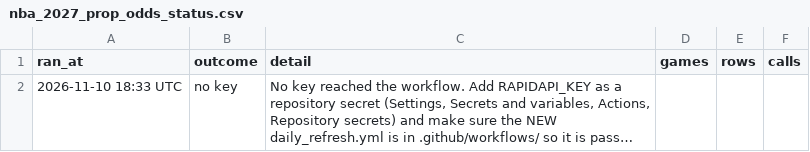
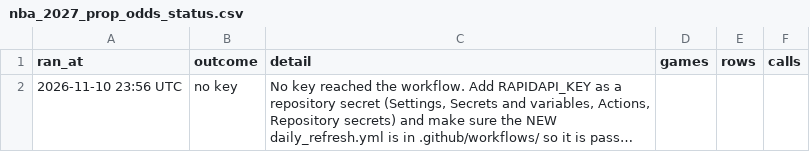
Before and after one commit to HitByOne/NBALedger, a CSV file: site/data/nba_2027_prop_odds_status.csv, drawn as a sheet; long unchanged cells end in …; the diff names each change by its address in the sheet, - before the commit and + after, or states it on an @@ line.

```diff
--- a/site/data/nba_2027_prop_odds_status.csv
+++ b/site/data/nba_2027_prop_odds_status.csv
-A2 (ran_at): 2026-11-10 18:33 UTC
+A2 (ran_at): 2026-11-10 23:56 UTC
```
Also changed, not shown: site/data/nba_2027_injury_report.csv, site/data/nba_2027_upcoming_matchups.csv.
